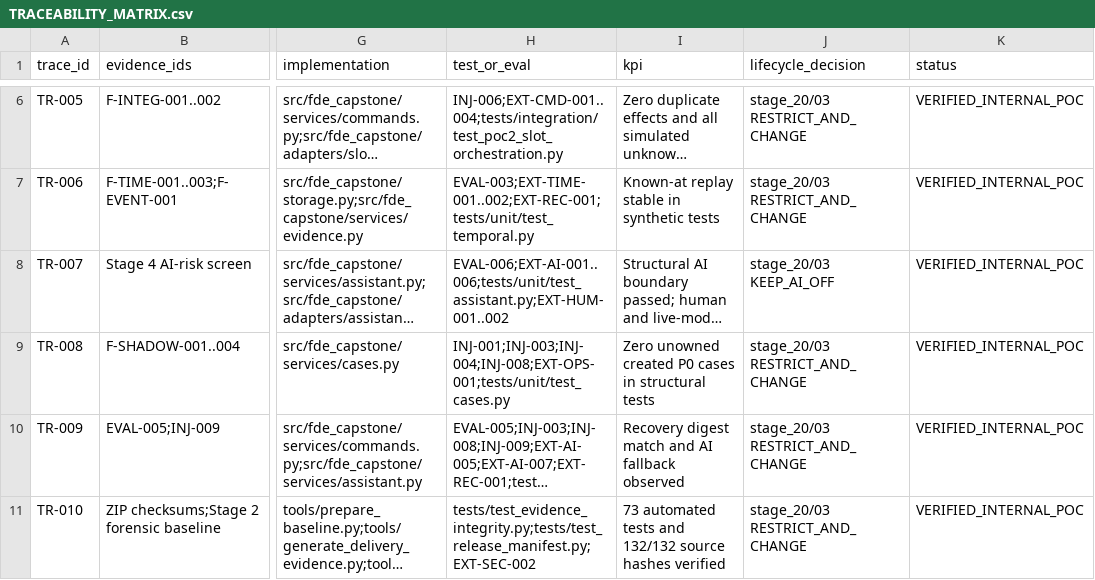
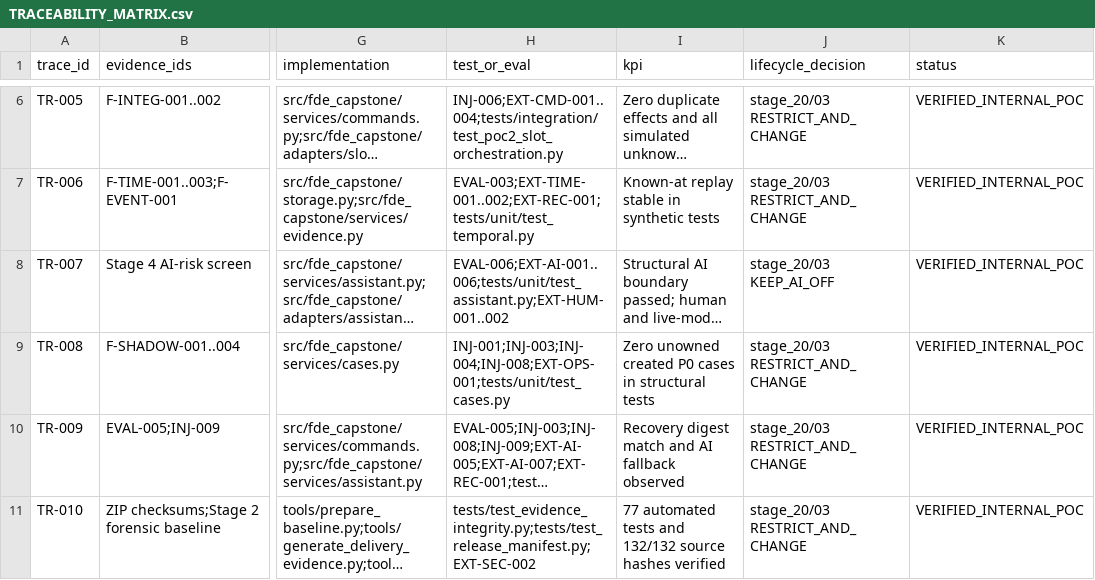
Before and after one commit to 86sunbot/FDE-Final-Capstone, a CSV file: TRACEABILITY_MATRIX.csv, drawn as a sheet; only a part is shown, gaps mark what is left out; long unchanged cells end in …; the diff names each change by its address in the sheet, - before the commit and + after, or states it on an @@ line.

```diff
--- a/TRACEABILITY_MATRIX.csv
+++ b/TRACEABILITY_MATRIX.csv
-I11 (kpi): 73 automated tests…
+I11 (kpi): 77 automated tests…
```
Also changed, not shown: 32 other files.
